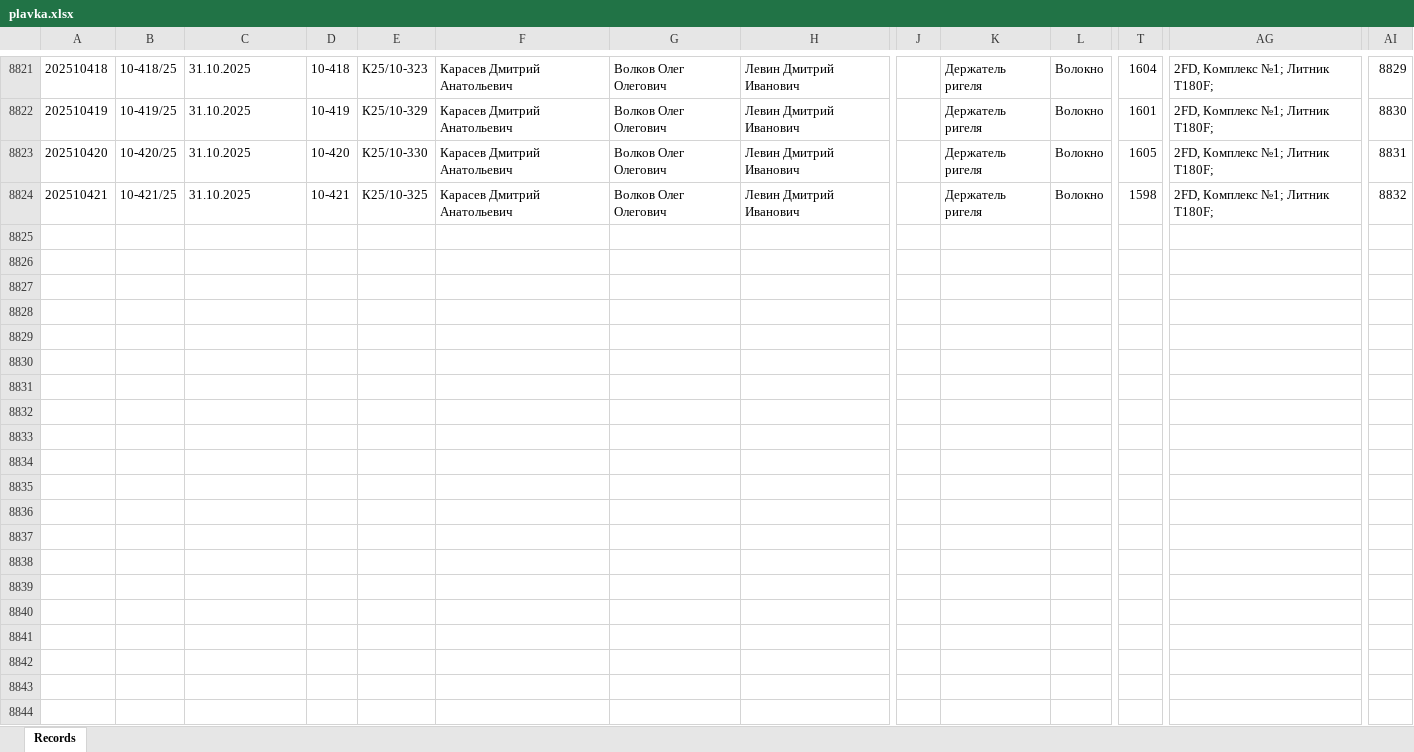
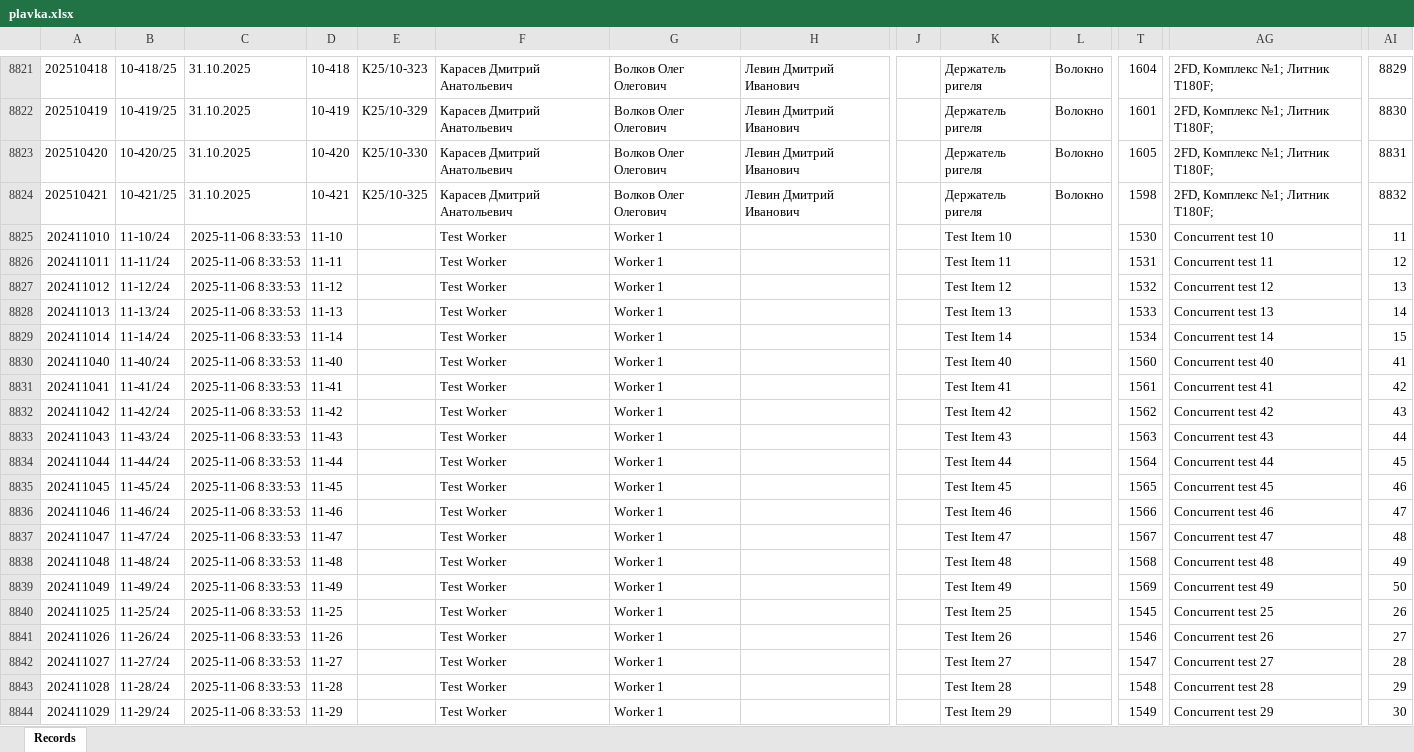
Before and after one commit to fedotrick/Import-SMS, an Excel workbook: Контроль/plavka.xlsx, sheet Records, drawn as a sheet; only a part is shown, gaps mark what is left out; values as stored, in another font and other column widths than the file's, no borders; conditional formats not drawn; rows hold the shown columns only; the diff covers the shown part only; the diff names each change by its address in the sheet, - before the commit and + after, or states it on an @@ line.

```diff
--- a/Контроль/plavka.xlsx (sheet Records)
+++ b/Контроль/plavka.xlsx (sheet Records)
+row 8825: 202411010 | 11-10/24 | 2025-11-06 8:33:53 | 11-10 |  | Test Worker | Worker 1 |  |  | Test Item 10 |  | 1530 | Concurrent test 10 | 11
+row 8826: 202411011 | 11-11/24 | 2025-11-06 8:33:53 | 11-11 |  | Test Worker | Worker 1 |  |  | Test Item 11 |  | 1531 | Concurrent test 11 | 12
+row 8827: 202411012 | 11-12/24 | 2025-11-06 8:33:53 | 11-12 |  | Test Worker | Worker 1 |  |  | Test Item 12 |  | 1532 | Concurrent test 12 | 13
+row 8828: 202411013 | 11-13/24 | 2025-11-06 8:33:53 | 11-13 |  | Test Worker | Worker 1 |  |  | Test Item 13 |  | 1533 | Concurrent test 13 | 14
+row 8829: 202411014 | 11-14/24 | 2025-11-06 8:33:53 | 11-14 |  | Test Worker | Worker 1 |  |  | Test Item 14 |  | 1534 | Concurrent test 14 | 15
+row 8830: 202411040 | 11-40/24 | 2025-11-06 8:33:53 | 11-40 |  | Test Worker | Worker 1 |  |  | Test Item 40 |  | 1560 | Concurrent test 40 | 41
+row 8831: 202411041 | 11-41/24 | 2025-11-06 8:33:53 | 11-41 |  | Test Worker | Worker 1 |  |  | Test Item 41 |  | 1561 | Concurrent test 41 | 42
+row 8832: 202411042 | 11-42/24 | 2025-11-06 8:33:53 | 11-42 |  | Test Worker | Worker 1 |  |  | Test Item 42 |  | 1562 | Concurrent test 42 | 43
+row 8833: 202411043 | 11-43/24 | 2025-11-06 8:33:53 | 11-43 |  | Test Worker | Worker 1 |  |  | Test Item 43 |  | 1563 | Concurrent test 43 | 44
+row 8834: 202411044 | 11-44/24 | 2025-11-06 8:33:53 | 11-44 |  | Test Worker | Worker 1 |  |  | Test Item 44 |  | 1564 | Concurrent test 44 | 45
+row 8835: 202411045 | 11-45/24 | 2025-11-06 8:33:53 | 11-45 |  | Test Worker | Worker 1 |  |  | Test Item 45 |  | 1565 | Concurrent test 45 | 46
+row 8836: 202411046 | 11-46/24 | 2025-11-06 8:33:53 | 11-46 |  | Test Worker | Worker 1 |  |  | Test Item 46 |  | 1566 | Concurrent test 46 | 47
+row 8837: 202411047 | 11-47/24 | 2025-11-06 8:33:53 | 11-47 |  | Test Worker | Worker 1 |  |  | Test Item 47 |  | 1567 | Concurrent test 47 | 48
+row 8838: 202411048 | 11-48/24 | 2025-11-06 8:33:53 | 11-48 |  | Test Worker | Worker 1 |  |  | Test Item 48 |  | 1568 | Concurrent test 48 | 49
+row 8839: 202411049 | 11-49/24 | 2025-11-06 8:33:53 | 11-49 |  | Test Worker | Worker 1 |  |  | Test Item 49 |  | 1569 | Concurrent test 49 | 50
+row 8840: 202411025 | 11-25/24 | 2025-11-06 8:33:53 | 11-25 |  | Test Worker | Worker 1 |  |  | Test Item 25 |  | 1545 | Concurrent test 25 | 26
+row 8841: 202411026 | 11-26/24 | 2025-11-06 8:33:53 | 11-26 |  | Test Worker | Worker 1 |  |  | Test Item 26 |  | 1546 | Concurrent test 26 | 27
+row 8842: 202411027 | 11-27/24 | 2025-11-06 8:33:53 | 11-27 |  | Test Worker | Worker 1 |  |  | Test Item 27 |  | 1547 | Concurrent test 27 | 28
+row 8843: 202411028 | 11-28/24 | 2025-11-06 8:33:53 | 11-28 |  | Test Worker | Worker 1 |  |  | Test Item 28 |  | 1548 | Concurrent test 28 | 29
+row 8844: 202411029 | 11-29/24 | 2025-11-06 8:33:53 | 11-29 |  | Test Worker | Worker 1 |  |  | Test Item 29 |  | 1549 | Concurrent test 29 | 30
```
Also changed, not shown: 13 added rows elsewhere in this sheet, 19 other files.
